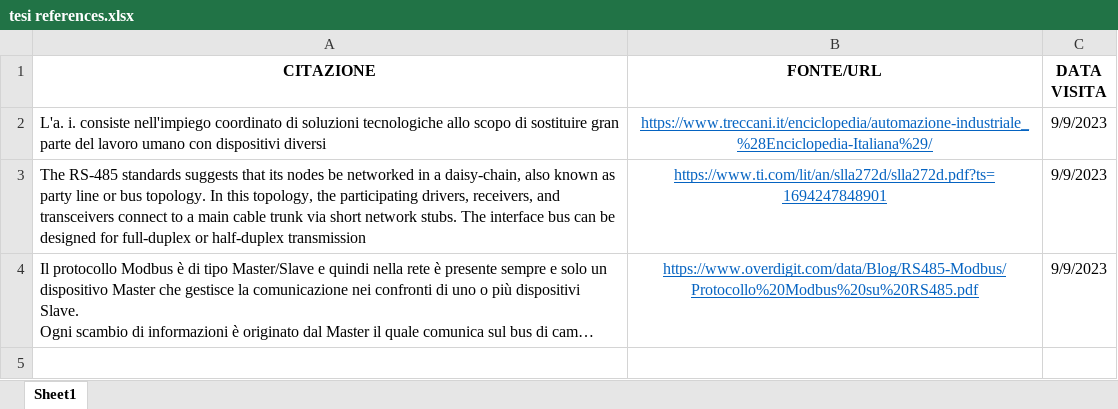
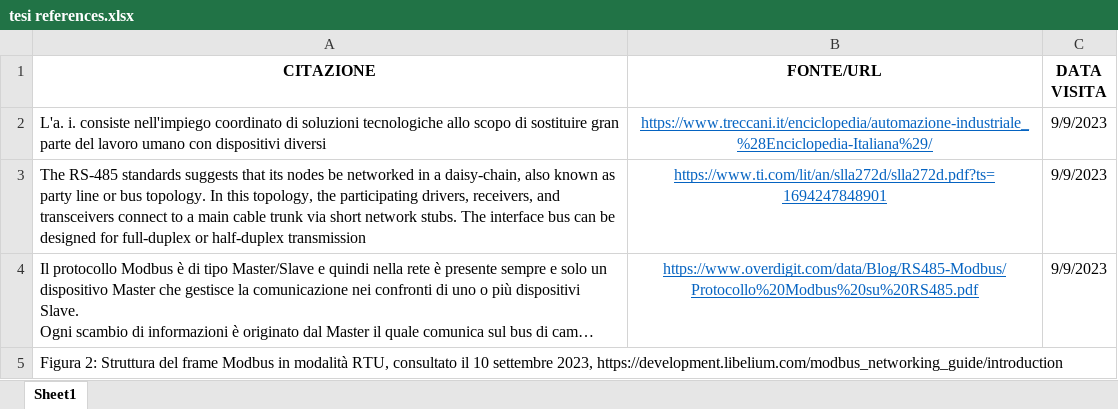
Before and after one commit to Anrighe/Tesi-Laurea-Triennale-Informatica-Unimore, an Excel workbook: tesi references.xlsx, sheet Sheet1, drawn as a sheet; long unchanged cells end in …; values as stored, in another font and other column widths than the file's, no borders; the diff names each change by its address in the sheet, - before the commit and + after, or states it on an @@ line.

```diff
--- a/tesi references.xlsx (sheet Sheet1)
+++ b/tesi references.xlsx (sheet Sheet1)
+row 5: Figura 2: Struttura del frame Modbus in modalità RTU, consultato il 10 settembre 2023, https://development.libelium.com/modbus_networking_guide/introduction
```
Also changed, not shown: 1 other file.
